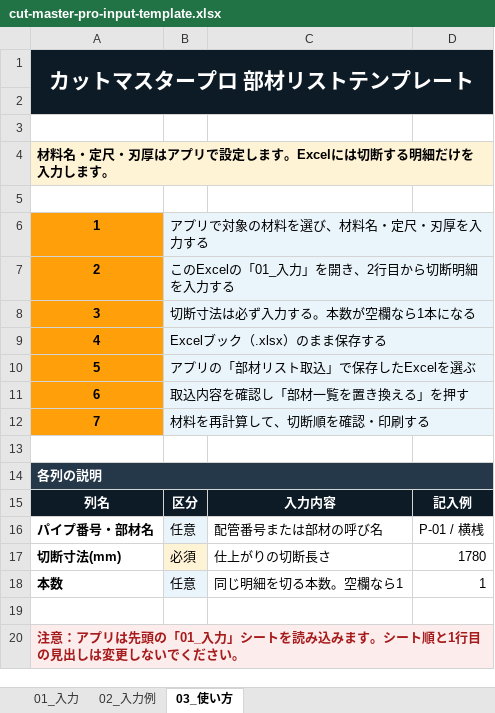
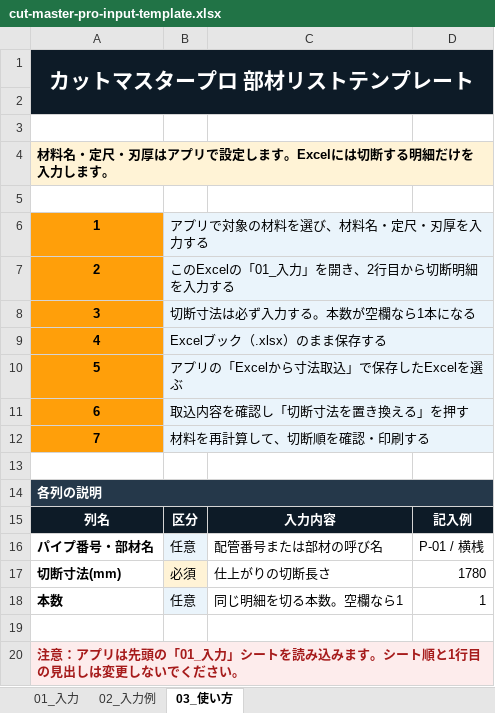
Before and after one commit to yukitekko/cut-master-pro, an Excel workbook: public/templates/cut-master-pro-input-template.xlsx, sheet 03_使い方, drawn as a sheet; values as stored, in another font and other column widths than the file's, no borders; the diff names each change by its address in the sheet, - before the commit and + after, or states it on an @@ line.

Commit message:
refine: clarify Excel import and show cut total

```diff
--- a/public/templates/cut-master-pro-input-template.xlsx (sheet 03_使い方)
+++ b/public/templates/cut-master-pro-input-template.xlsx (sheet 03_使い方)
-B10: アプリの「部材リスト取込」で保存したExcelを選ぶ
+B10: アプリの「Excelから寸法取込」で保存したExcelを選ぶ
-B11: 取込内容を確認し「部材一覧を置き換える」を押す
+B11: 取込内容を確認し「切断寸法を置き換える」を押す
```
Also changed, not shown: 2 other files.
